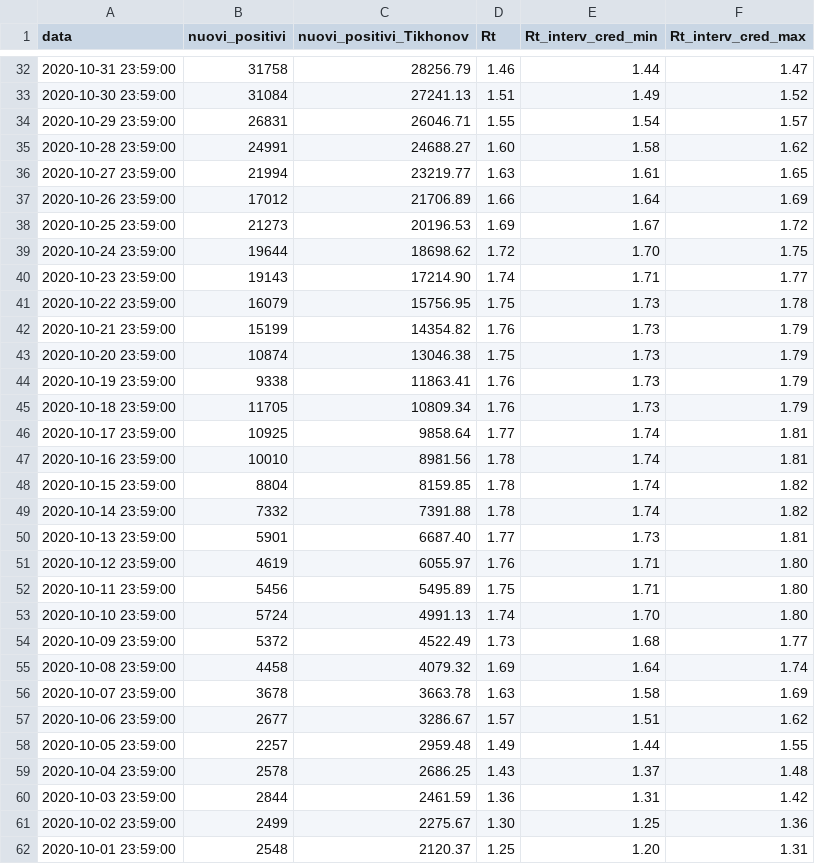
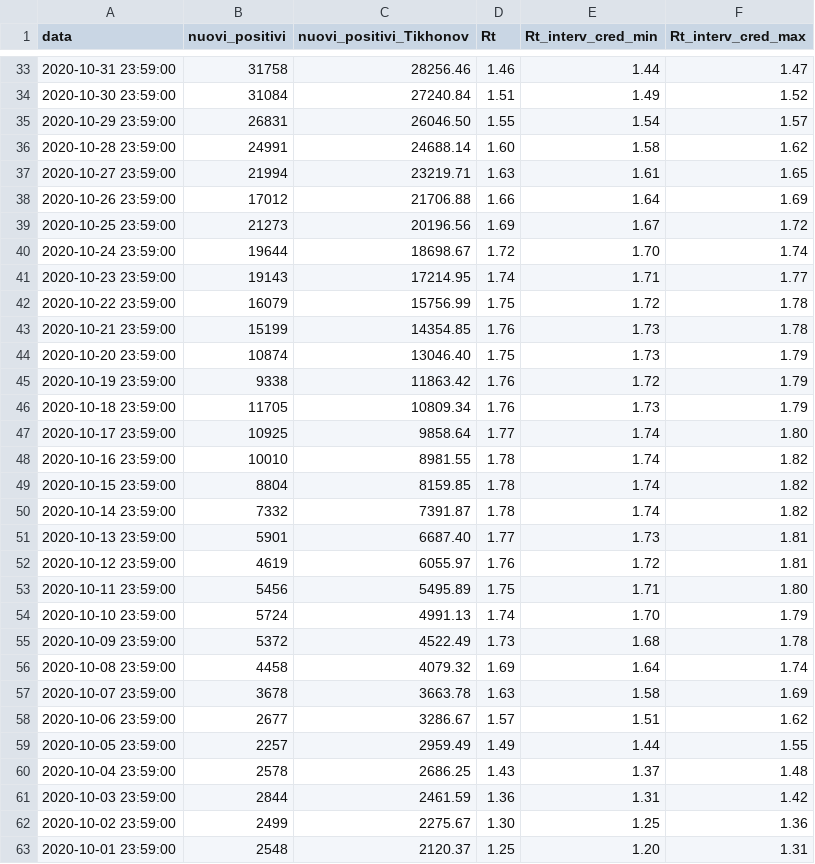
Before and after one commit to tomorrowdata/COVID-19, a CSV file: data/computed/TD-covid19-ita-andamento-nazionale_Rt.csv, drawn as a sheet; only a part is shown, gaps mark what is left out; the diff covers the shown part only.

```diff
--- a/data/computed/TD-covid19-ita-andamento-nazionale_Rt.csv
+++ b/data/computed/TD-covid19-ita-andamento-nazionale_Rt.csv
@@ -32,24 +33,24 @@ data,nuovi_positivi,nuovi_positivi_Tikhonov,Rt,Rt_interv_cred_min,Rt_interv_cred
-2020-10-31 23:59:00,31758,28256.79,1.46,1.44,1.47
-2020-10-30 23:59:00,31084,27241.13,1.51,1.49,1.52
-2020-10-29 23:59:00,26831,26046.71,1.55,1.54,1.57
-2020-10-28 23:59:00,24991,24688.27,1.60,1.58,1.62
-2020-10-27 23:59:00,21994,23219.77,1.63,1.61,1.65
-2020-10-26 23:59:00,17012,21706.89,1.66,1.64,1.69
-2020-10-25 23:59:00,21273,20196.53,1.69,1.67,1.72
-2020-10-24 23:59:00,19644,18698.62,1.72,1.70,1.75
-2020-10-23 23:59:00,19143,17214.90,1.74,1.71,1.77
-2020-10-22 23:59:00,16079,15756.95,1.75,1.73,1.78
-2020-10-21 23:59:00,15199,14354.82,1.76,1.73,1.79
-2020-10-20 23:59:00,10874,13046.38,1.75,1.73,1.79
-2020-10-19 23:59:00,9338,11863.41,1.76,1.73,1.79
+2020-10-31 23:59:00,31758,28256.46,1.46,1.44,1.47
+2020-10-30 23:59:00,31084,27240.84,1.51,1.49,1.52
+2020-10-29 23:59:00,26831,26046.50,1.55,1.54,1.57
+2020-10-28 23:59:00,24991,24688.14,1.60,1.58,1.62
+2020-10-27 23:59:00,21994,23219.71,1.63,1.61,1.65
+2020-10-26 23:59:00,17012,21706.88,1.66,1.64,1.69
+2020-10-25 23:59:00,21273,20196.56,1.69,1.67,1.72
+2020-10-24 23:59:00,19644,18698.67,1.72,1.70,1.74
+2020-10-23 23:59:00,19143,17214.95,1.74,1.71,1.77
+2020-10-22 23:59:00,16079,15756.99,1.75,1.72,1.78
+2020-10-21 23:59:00,15199,14354.85,1.76,1.73,1.78
+2020-10-20 23:59:00,10874,13046.40,1.75,1.73,1.79
+2020-10-19 23:59:00,9338,11863.42,1.76,1.72,1.79
 2020-10-18 23:59:00,11705,10809.34,1.76,1.73,1.79
-2020-10-17 23:59:00,10925,9858.64,1.77,1.74,1.81
-2020-10-16 23:59:00,10010,8981.56,1.78,1.74,1.81
+2020-10-17 23:59:00,10925,9858.64,1.77,1.74,1.80
+2020-10-16 23:59:00,10010,8981.55,1.78,1.74,1.82
 2020-10-15 23:59:00,8804,8159.85,1.78,1.74,1.82
-2020-10-14 23:59:00,7332,7391.88,1.78,1.74,1.82
+2020-10-14 23:59:00,7332,7391.87,1.78,1.74,1.82
 2020-10-13 23:59:00,5901,6687.40,1.77,1.73,1.81
-2020-10-12 23:59:00,4619,6055.97,1.76,1.71,1.80
+2020-10-12 23:59:00,4619,6055.97,1.76,1.72,1.81
 2020-10-11 23:59:00,5456,5495.89,1.75,1.71,1.80
-2020-10-10 23:59:00,5724,4991.13,1.74,1.70,1.80
-2020-10-09 23:59:00,5372,4522.49,1.73,1.68,1.77
+2020-10-10 23:59:00,5724,4991.13,1.74,1.70,1.79
+2020-10-09 23:59:00,5372,4522.49,1.73,1.68,1.78
 2020-10-08 23:59:00,4458,4079.32,1.69,1.64,1.74
@@ -57,3 +58,3 @@ data,nuovi_positivi,nuovi_positivi_Tikhonov,Rt,Rt_interv_cred_min,Rt_interv_cred
 2020-10-06 23:59:00,2677,3286.67,1.57,1.51,1.62
-2020-10-05 23:59:00,2257,2959.48,1.49,1.44,1.55
+2020-10-05 23:59:00,2257,2959.49,1.49,1.44,1.55
 2020-10-04 23:59:00,2578,2686.25,1.43,1.37,1.48
```
Also changed, not shown: 1 added row and 143 edited cells elsewhere in this file, 4 other files.
